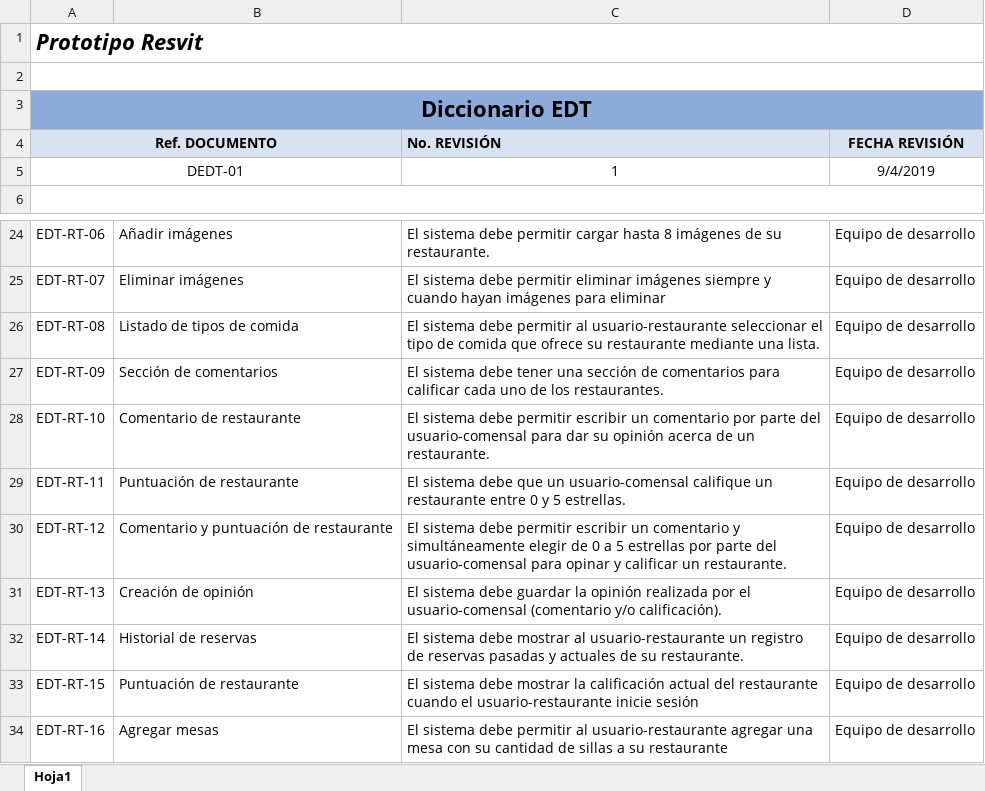
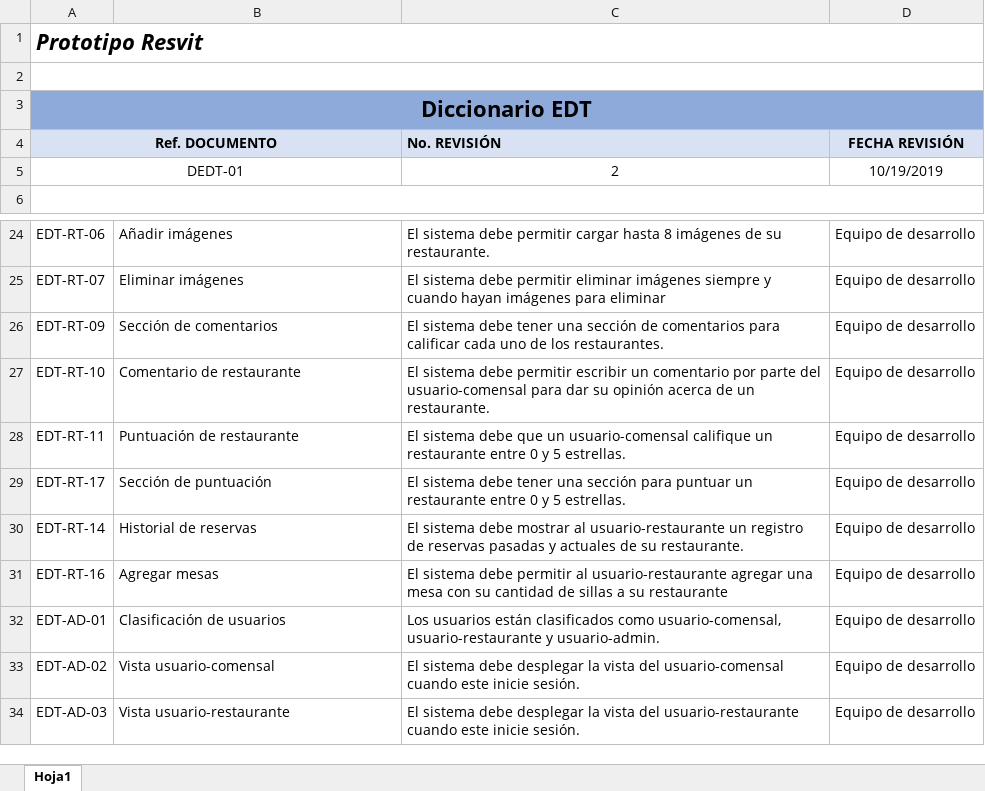
Before and after one commit to Germanc97/restaurante, an Excel workbook: Documentos/Diccionario EDT.xlsx, sheet Hoja1, drawn as a sheet; only a part is shown, gaps mark what is left out; the shorter side is filled out with more unchanged rows; values as stored, in another font and other column widths than the file's, no borders; removed rows and columns are numbered as before the commit, all else as after; the diff names each change by its address in the sheet, - before the commit and + after, or states it on an @@ line.

```diff
--- a/Documentos/Diccionario EDT.xlsx (sheet Hoja1)
+++ b/Documentos/Diccionario EDT.xlsx (sheet Hoja1)
-C5 (No. REVISIÓN): 1
+C5 (No. REVISIÓN): 2
-D5 (FECHA REVISIÓN): 9/4/2019
+D5 (FECHA REVISIÓN): 10/19/2019
-row 26: EDT-RT-08 | Listado de tipos de comida | El sistema debe permitir al usuario-restaurante seleccionar el tipo de comida que ofrece su restaurante mediante una lista. | Equipo de desarrollo
-row 30: EDT-RT-12 | Comentario y puntuación de restaurante | El sistema debe permitir escribir un comentario y simultáneamente elegir de 0 a 5 estrellas por parte del usuario-comensal para opinar y calificar un restaurante. | Equipo de desarrollo
-A29 (Ref. DOCUMENTO): EDT-RT-13
+A29 (Ref. DOCUMENTO): EDT-RT-17
-B29: Creación de opinión
+B29: Sección de puntuación
-C29 (No. REVISIÓN): …sistema debe guardar la opinión realizada por el usuario-comensal (comentario y/o calificación).
+C29 (No. REVISIÓN): …sistema debe tener una sección para puntuar un restaurante entre 0 y 5 estrellas.
-row 33: EDT-RT-15 | Puntuación de restaurante | El sistema debe mostrar la calificación actual del restaurante cuando el usuario-restaurante inicie sesión | Equipo de desarrollo
```
Also changed, not shown: Documentos/Diagrama de Gantt.xlsx, Documentos/Presupuesto.xlsx, 4 other files.
